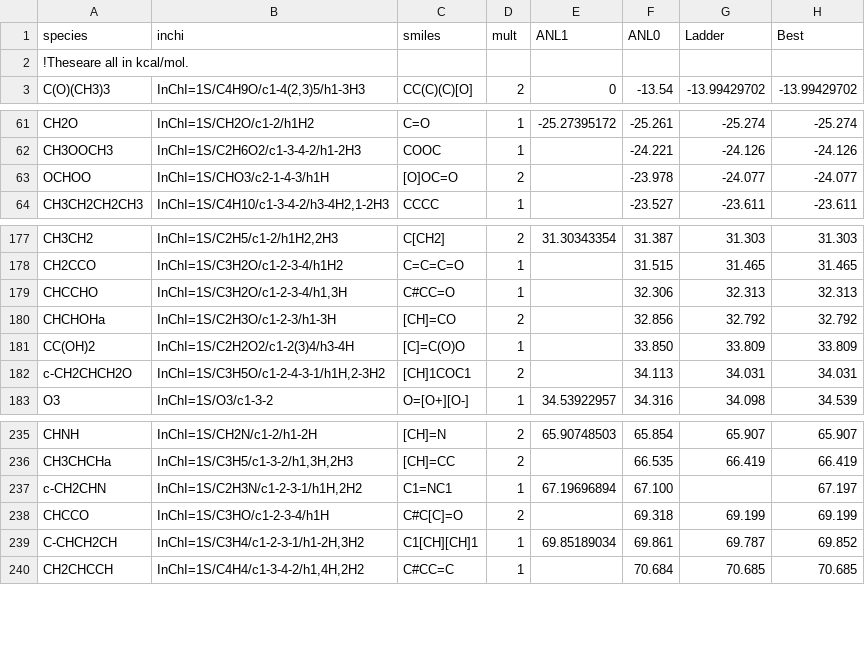
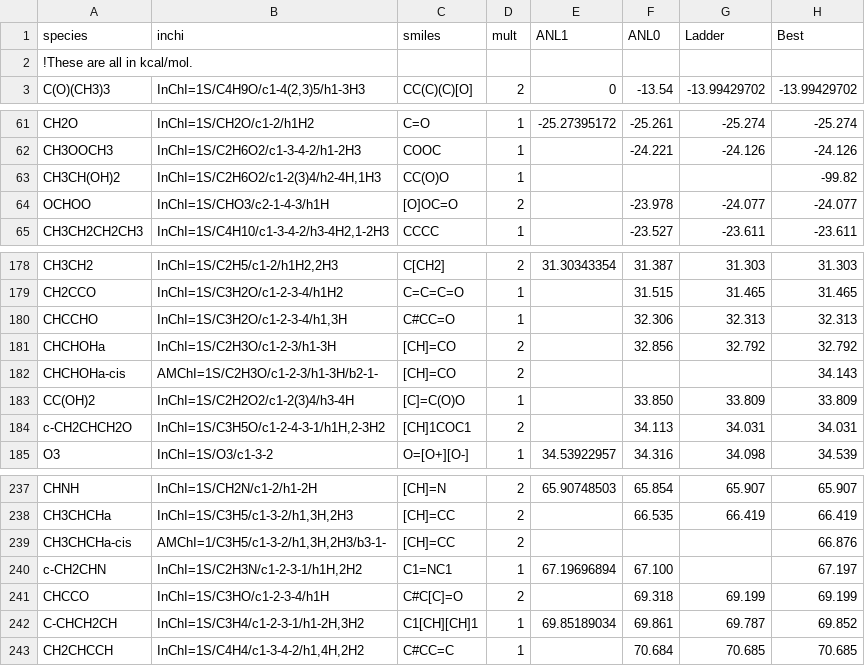
Before and after one commit to Auto-Mech/mechanalyzer, a CSV file: thermfit/thermdb/Hfdb_0K.csv, drawn as a sheet; only a part is shown, gaps mark what is left out.

Commit message:
Hfdb changes

```diff
--- a/thermfit/thermdb/Hfdb_0K.csv
+++ b/thermfit/thermdb/Hfdb_0K.csv
@@ -1,3 +1,3 @@
 species,inchi,smiles,mult,ANL1,ANL0,Ladder,Best
-!Theseare all in kcal/mol.
+!These are all in kcal/mol.
 C(O)(CH3)3,"InChI=1S/C4H9O/c1-4(2,3)5/h1-3H3","CC(C)(C)[O]",2,0,-13.54,-13.99429702,-13.99429702
@@ -62,2 +62,3 @@ CH2O,"InChI=1S/CH2O/c1-2/h1H2","C=O",1,-25.27395172,-25.261,-25.274,-25.274
 CH3OOCH3,"InChI=1S/C2H6O2/c1-3-4-2/h1-2H3","COOC",1,,-24.221,-24.126,-24.126
+CH3CH(OH)2,"InChI=1S/C2H6O2/c1-2(3)4/h2-4H,1H3","CC(O)O",1,,,,-99.82
 OCHOO,"InChI=1S/CHO3/c2-1-4-3/h1H","[O]OC=O",2,,-23.978,-24.077,-24.077
@@ -180,2 +181,3 @@ CHCCHO,"InChI=1S/C3H2O/c1-2-3-4/h1,3H","C#CC=O",1,,32.306,32.313,32.313
 CHCHOHa,"InChI=1S/C2H3O/c1-2-3/h1-3H","[CH]=CO",2,,32.856,32.792,32.792
+CHCHOHa-cis,"AMChI=1S/C2H3O/c1-2-3/h1-3H/b2-1-","[CH]=CO",2,,,,34.143
 CC(OH)2,"InChI=1S/C2H2O2/c1-2(3)4/h3-4H","[C]=C(O)O",1,,33.850,33.809,33.809
@@ -236,2 +238,3 @@ CHNH,"InChI=1S/CH2N/c1-2/h1-2H","[CH]=N",2,65.90748503,65.854,65.907,65.907
 CH3CHCHa,"InChI=1S/C3H5/c1-3-2/h1,3H,2H3","[CH]=CC",2,,66.535,66.419,66.419
+CH3CHCHa-cis,"AMChI=1/C3H5/c1-3-2/h1,3H,2H3/b3-1-","[CH]=CC",2,,,,66.876
 c-CH2CHN,"InChI=1S/C2H3N/c1-2-3-1/h1H,2H2","C1=NC1",1,67.19696894,67.100,,67.197
```
